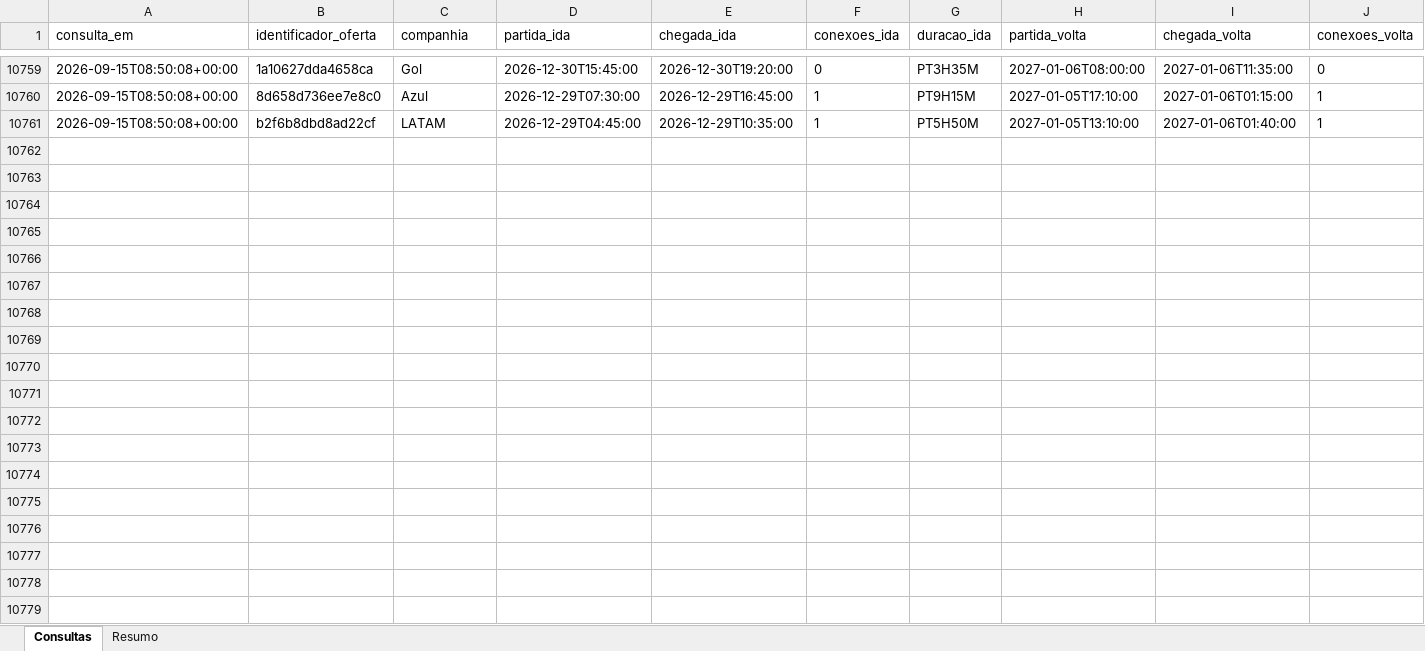
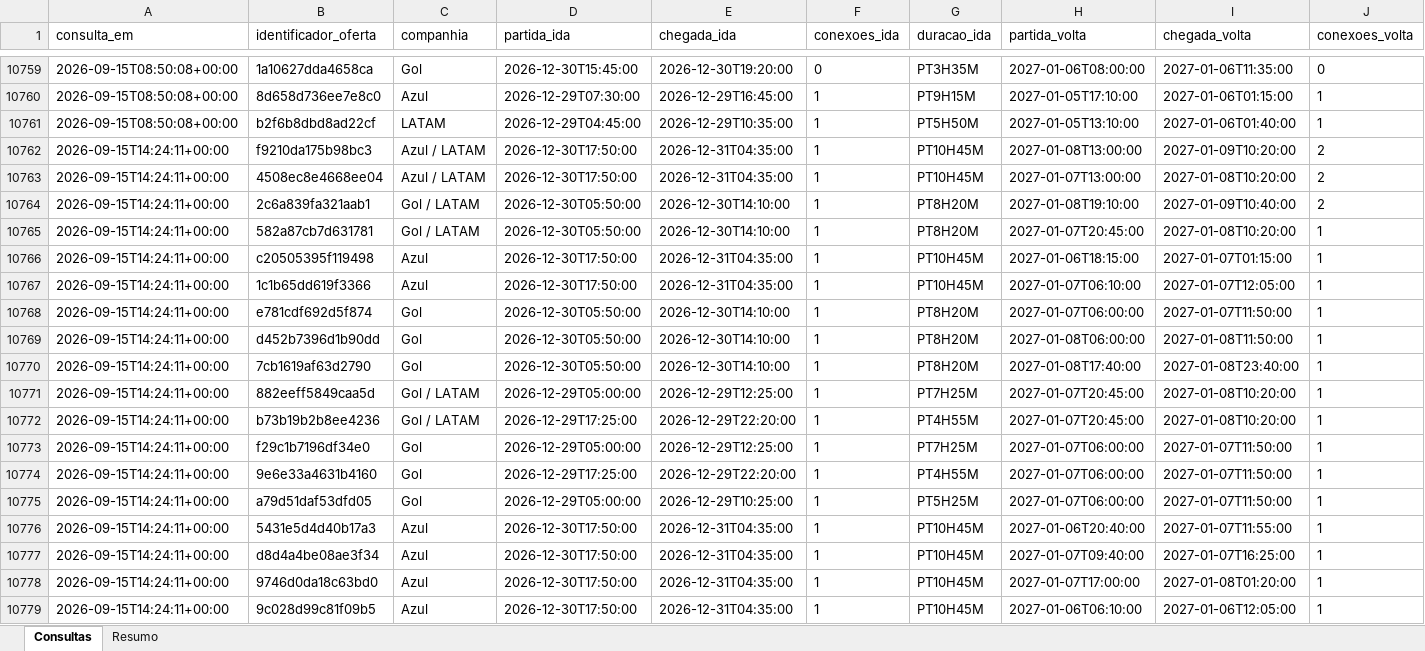
Before and after one commit to asouzaa/monitora-voos, an Excel workbook: docs/monitoramento_rio.xlsx, sheet Consultas, drawn as a sheet; only a part is shown, gaps mark what is left out; values as stored, in another font and other column widths than the file's, no borders; rows hold the shown columns only; the diff covers the shown part only; the diff names each change by its address in the sheet, - before the commit and + after, or states it on an @@ line.

```diff
--- a/docs/monitoramento_rio.xlsx (sheet Consultas)
+++ b/docs/monitoramento_rio.xlsx (sheet Consultas)
+row 10762: 2026-09-15T14:24:11+00:00 | f9210da175b98bc3 | Azul / LATAM | 2026-12-30T17:50:00 | 2026-12-31T04:35:00 | 1 | PT10H45M | 2027-01-08T13:00:00 | 2027-01-09T10:20:00 | 2
+row 10763: 2026-09-15T14:24:11+00:00 | 4508ec8e4668ee04 | Azul / LATAM | 2026-12-30T17:50:00 | 2026-12-31T04:35:00 | 1 | PT10H45M | 2027-01-07T13:00:00 | 2027-01-08T10:20:00 | 2
+row 10764: 2026-09-15T14:24:11+00:00 | 2c6a839fa321aab1 | Gol / LATAM | 2026-12-30T05:50:00 | 2026-12-30T14:10:00 | 1 | PT8H20M | 2027-01-08T19:10:00 | 2027-01-09T10:40:00 | 2
+row 10765: 2026-09-15T14:24:11+00:00 | 582a87cb7d631781 | Gol / LATAM | 2026-12-30T05:50:00 | 2026-12-30T14:10:00 | 1 | PT8H20M | 2027-01-07T20:45:00 | 2027-01-08T10:20:00 | 1
+row 10766: 2026-09-15T14:24:11+00:00 | c20505395f119498 | Azul | 2026-12-30T17:50:00 | 2026-12-31T04:35:00 | 1 | PT10H45M | 2027-01-06T18:15:00 | 2027-01-07T01:15:00 | 1
+row 10767: 2026-09-15T14:24:11+00:00 | 1c1b65dd619f3366 | Azul | 2026-12-30T17:50:00 | 2026-12-31T04:35:00 | 1 | PT10H45M | 2027-01-07T06:10:00 | 2027-01-07T12:05:00 | 1
+row 10768: 2026-09-15T14:24:11+00:00 | e781cdf692d5f874 | Gol | 2026-12-30T05:50:00 | 2026-12-30T14:10:00 | 1 | PT8H20M | 2027-01-07T06:00:00 | 2027-01-07T11:50:00 | 1
+row 10769: 2026-09-15T14:24:11+00:00 | d452b7396d1b90dd | Gol | 2026-12-30T05:50:00 | 2026-12-30T14:10:00 | 1 | PT8H20M | 2027-01-08T06:00:00 | 2027-01-08T11:50:00 | 1
+row 10770: 2026-09-15T14:24:11+00:00 | 7cb1619af63d2790 | Gol | 2026-12-30T05:50:00 | 2026-12-30T14:10:00 | 1 | PT8H20M | 2027-01-08T17:40:00 | 2027-01-08T23:40:00 | 1
+row 10771: 2026-09-15T14:24:11+00:00 | 882eeff5849caa5d | Gol / LATAM | 2026-12-29T05:00:00 | 2026-12-29T12:25:00 | 1 | PT7H25M | 2027-01-07T20:45:00 | 2027-01-08T10:20:00 | 1
+row 10772: 2026-09-15T14:24:11+00:00 | b73b19b2b8ee4236 | Gol / LATAM | 2026-12-29T17:25:00 | 2026-12-29T22:20:00 | 1 | PT4H55M | 2027-01-07T20:45:00 | 2027-01-08T10:20:00 | 1
+row 10773: 2026-09-15T14:24:11+00:00 | f29c1b7196df34e0 | Gol | 2026-12-29T05:00:00 | 2026-12-29T12:25:00 | 1 | PT7H25M | 2027-01-07T06:00:00 | 2027-01-07T11:50:00 | 1
+row 10774: 2026-09-15T14:24:11+00:00 | 9e6e33a4631b4160 | Gol | 2026-12-29T17:25:00 | 2026-12-29T22:20:00 | 1 | PT4H55M | 2027-01-07T06:00:00 | 2027-01-07T11:50:00 | 1
+row 10775: 2026-09-15T14:24:11+00:00 | a79d51daf53dfd05 | Gol | 2026-12-29T05:00:00 | 2026-12-29T10:25:00 | 1 | PT5H25M | 2027-01-07T06:00:00 | 2027-01-07T11:50:00 | 1
+row 10776: 2026-09-15T14:24:11+00:00 | 5431e5d4d40b17a3 | Azul | 2026-12-30T17:50:00 | 2026-12-31T04:35:00 | 1 | PT10H45M | 2027-01-06T20:40:00 | 2027-01-07T11:55:00 | 1
+row 10777: 2026-09-15T14:24:11+00:00 | d8d4a4be08ae3f34 | Azul | 2026-12-30T17:50:00 | 2026-12-31T04:35:00 | 1 | PT10H45M | 2027-01-07T09:40:00 | 2027-01-07T16:25:00 | 1
+row 10778: 2026-09-15T14:24:11+00:00 | 9746d0da18c63bd0 | Azul | 2026-12-30T17:50:00 | 2026-12-31T04:35:00 | 1 | PT10H45M | 2027-01-07T17:00:00 | 2027-01-08T01:20:00 | 1
+row 10779: 2026-09-15T14:24:11+00:00 | 9c028d99c81f09b5 | Azul | 2026-12-30T17:50:00 | 2026-12-31T04:35:00 | 1 | PT10H45M | 2027-01-06T06:10:00 | 2027-01-06T12:05:00 | 1
```
Also changed, not shown: 102 added rows elsewhere in this sheet, sheet Resumo, docs/monitoramento_fortaleza.xlsx, docs/monitoramento_joao_pessoa.xlsx, 9 other files.
